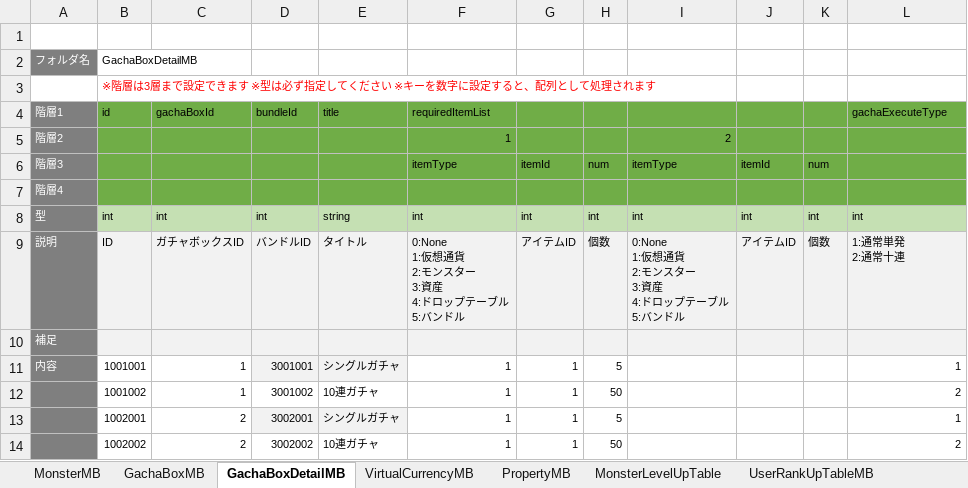
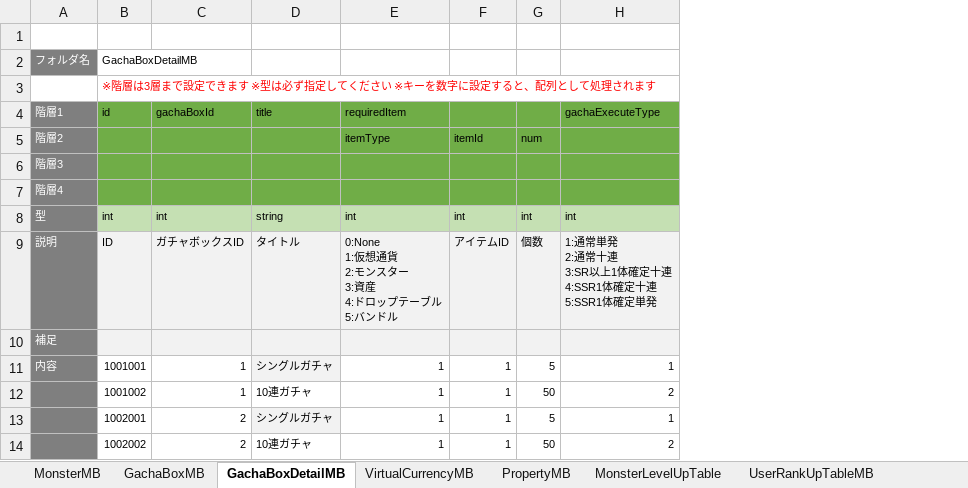
Before and after one commit to kimkimkimkimkim/PuzzleMonster, an Excel workbook: Assets/PlayFabData/Excel/Data.xlsm, sheet GachaBoxDetailMB, drawn as a sheet; only a part is shown; values as stored, in another font and other column widths than the file's, no borders; charts and pictures not drawn; removed rows and columns are numbered as before the commit, all else as after; ↵ is a line break in a cell; the diff names each change by its address in the sheet, - before the commit and + after, or states it on an @@ line.

```diff
--- a/Assets/PlayFabData/Excel/Data.xlsm (sheet GachaBoxDetailMB)
+++ b/Assets/PlayFabData/Excel/Data.xlsm (sheet GachaBoxDetailMB)
-column D (bundleId), rows 8-14: int | バンドルID |  | 3001001 | 3001002 | 3002001 | 3002002
-column I, rows 5-9: 2 | itemType |  | int | 0:None ↵ 1:仮想通貨 ↵ 2:モンスター ↵ 3:資産 ↵ 4:ドロップテーブル ↵ 5:バンドル
-column J, rows 6-9: itemId |  | int | アイテムID
-column K, rows 6-9: num |  | int | 個数
-E4: requiredItemList
+E4: requiredItem
-E5 (requiredItem): 1
+E5 (requiredItem): itemType
-F5: (empty)
+F5: itemId
-G5: (empty)
+G5: num
-E6 (requiredItem): itemType
+E6 (requiredItem): (empty)
-F6: itemId
+F6: (empty)
-G6: num
+G6: (empty)
-H9 (gachaExecuteType): 1:通常単発 ↵ 2:通常十連
+H9 (gachaExecuteType): 1:通常単発 ↵ 2:通常十連 ↵ 3:SR以上1体確定十連 ↵ 4:SSR1体確定十連 ↵ 5:SSR1体確定単発
```
Also changed, not shown: sheet GachaBoxMB, sheet MonsterMB, charts or pictures, 10 other files.
